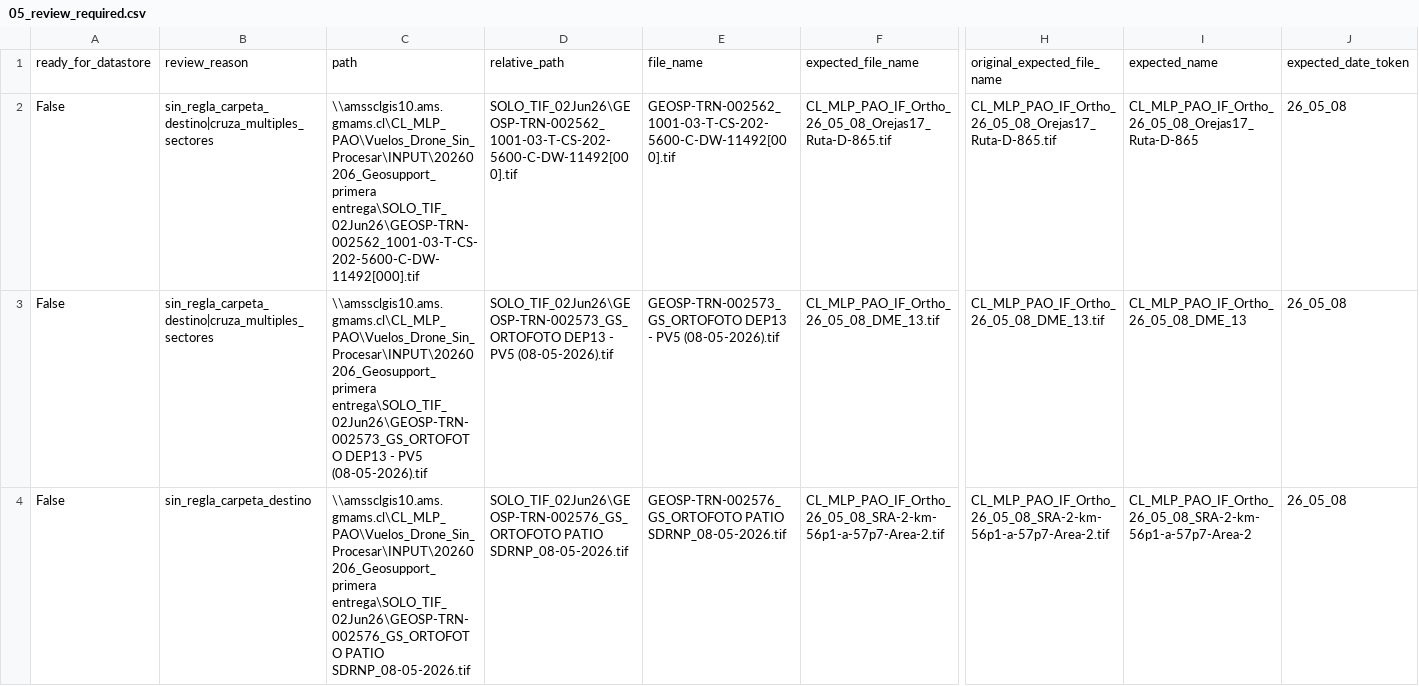
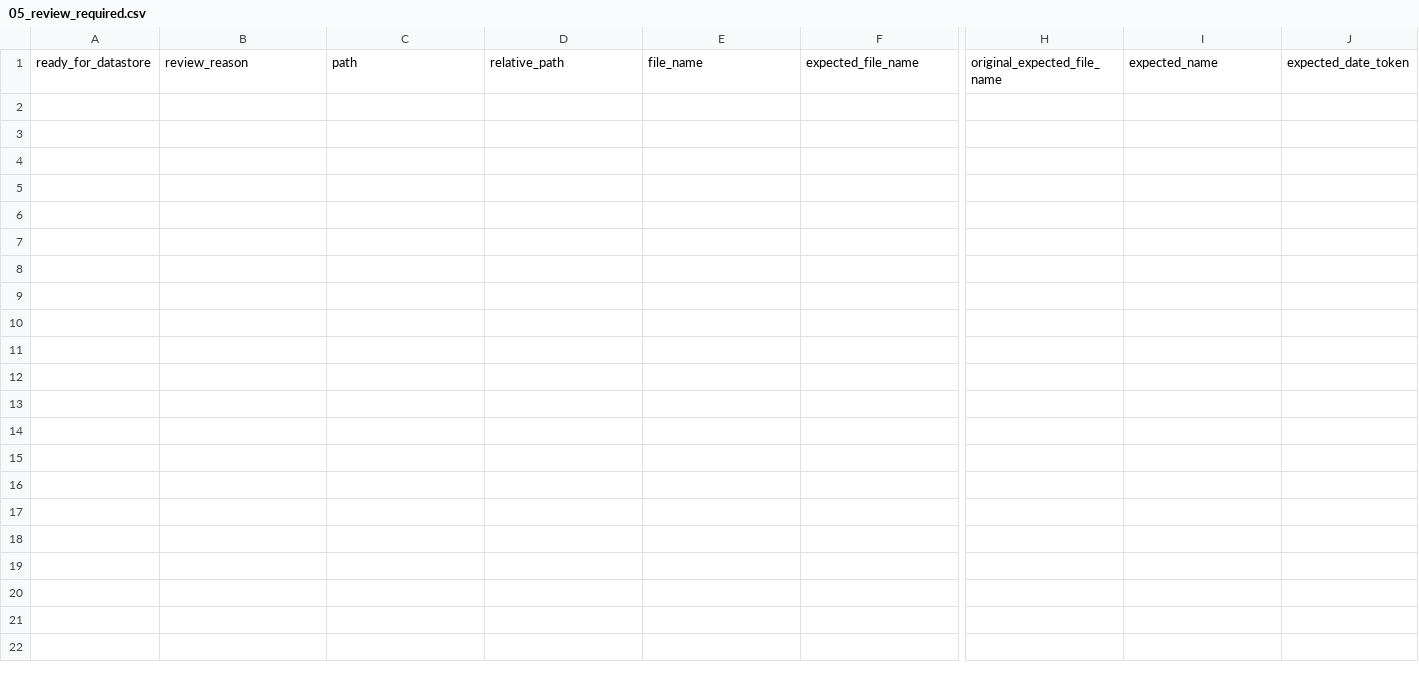
Before and after one commit to LeonelRiveroEsri/amsa-pao-geosupport, a CSV file: flujo_geosupport_etapas/outputs/etapa_01_preparar_paths_datastore/05_review_required.csv, drawn as a sheet; only a part is shown, gaps mark what is left out; rows hold the shown columns only; the diff covers the shown part only; the diff names each change by its address in the sheet, - before the commit and + after, or states it on an @@ line.

```diff
--- a/flujo_geosupport_etapas/outputs/etapa_01_preparar_paths_datastore/05_review_required.csv
+++ b/flujo_geosupport_etapas/outputs/etapa_01_preparar_paths_datastore/05_review_required.csv
-row 2: False | sin_regla_carpeta_destino|cruza_multiples_sectores | \\amssclgis10.ams.gmams.cl\CL_MLP_PAO\Vuelos_Drone_Sin_Procesar\INPUT\20260206_Geosupport_primera entrega\SOLO_TIF_02Jun26\GEOSP-TRN-002562_1001-03-T-CS-202-5600-C-DW-11492[000].tif | SOLO_TIF_02Jun26\GEOSP-TRN-002562_1001-03-T-CS-202-5600-C-DW-11492[000].tif | GEOSP-TRN-002562_1001-03-T-CS-202-5600-C-DW-11492[000].tif | CL_MLP_PAO_IF_Ortho_26_05_08_Orejas17_Ruta-D-865.tif | CL_MLP_PAO_IF_Ortho_26_05_08_Orejas17_Ruta-D-865.tif | CL_MLP_PAO_IF_Ortho_26_05_08_Orejas17_Ruta-D-865 | 26_05_08
-row 3: False | sin_regla_carpeta_destino|cruza_multiples_sectores | \\amssclgis10.ams.gmams.cl\CL_MLP_PAO\Vuelos_Drone_Sin_Procesar\INPUT\20260206_Geosupport_primera entrega\SOLO_TIF_02Jun26\GEOSP-TRN-002573_GS_ORTOFOTO DEP13 - PV5 (08-05-2026).tif | SOLO_TIF_02Jun26\GEOSP-TRN-002573_GS_ORTOFOTO DEP13 - PV5 (08-05-2026).tif | GEOSP-TRN-002573_GS_ORTOFOTO DEP13 - PV5 (08-05-2026).tif | CL_MLP_PAO_IF_Ortho_26_05_08_DME_13.tif | CL_MLP_PAO_IF_Ortho_26_05_08_DME_13.tif | CL_MLP_PAO_IF_Ortho_26_05_08_DME_13 | 26_05_08
-row 4: False | sin_regla_carpeta_destino | \\amssclgis10.ams.gmams.cl\CL_MLP_PAO\Vuelos_Drone_Sin_Procesar\INPUT\20260206_Geosupport_primera entrega\SOLO_TIF_02Jun26\GEOSP-TRN-002576_GS_ORTOFOTO PATIO SDRNP_08-05-2026.tif | SOLO_TIF_02Jun26\GEOSP-TRN-002576_GS_ORTOFOTO PATIO SDRNP_08-05-2026.tif | GEOSP-TRN-002576_GS_ORTOFOTO PATIO SDRNP_08-05-2026.tif | CL_MLP_PAO_IF_Ortho_26_05_08_SRA-2-km-56p1-a-57p7-Area-2.tif | CL_MLP_PAO_IF_Ortho_26_05_08_SRA-2-km-56p1-a-57p7-Area-2.tif | CL_MLP_PAO_IF_Ortho_26_05_08_SRA-2-km-56p1-a-57p7-Area-2 | 26_05_08
```
Also changed, not shown: 3 removed rows elsewhere in this file, flujo_geosupport_etapas/outputs/etapa_01_preparar_paths_datastore/00_summary.csv, flujo_geosupport_etapas/outputs/etapa_01_preparar_paths_datastore/03_manifest_paths_datastore.csv, 2 other files.
